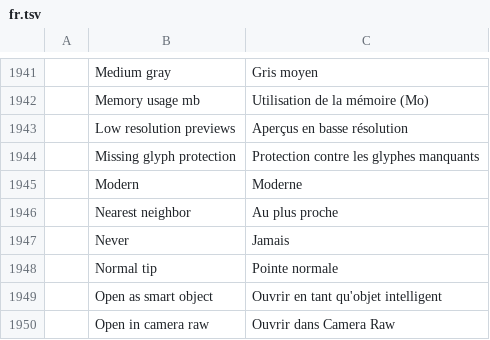
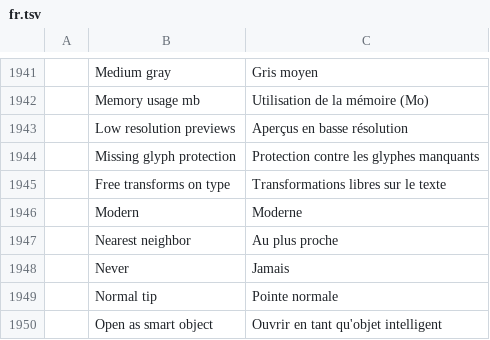
Before and after one commit to fopelka-EOCS/Photo_Craft, a TSV file: crates/ui-egui/src/i18n/fr.tsv, drawn as a sheet; only a part is shown, gaps mark what is left out; the shorter side is filled out with more unchanged rows; the diff names each change by its address in the sheet, - before the commit and + after, or states it on an @@ line.

```diff
--- a/crates/ui-egui/src/i18n/fr.tsv
+++ b/crates/ui-egui/src/i18n/fr.tsv
+row 1945:  | Free transforms on type | Transformations libres sur le texte
```
Also changed, not shown: crates/ui-egui/src/i18n/el.tsv, crates/ui-egui/src/i18n/hu.tsv, 29 other files.
